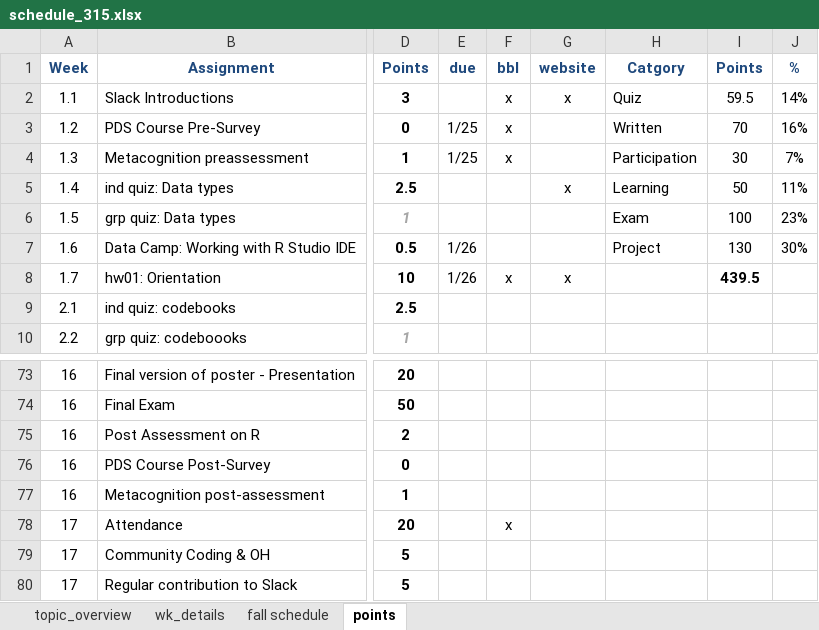
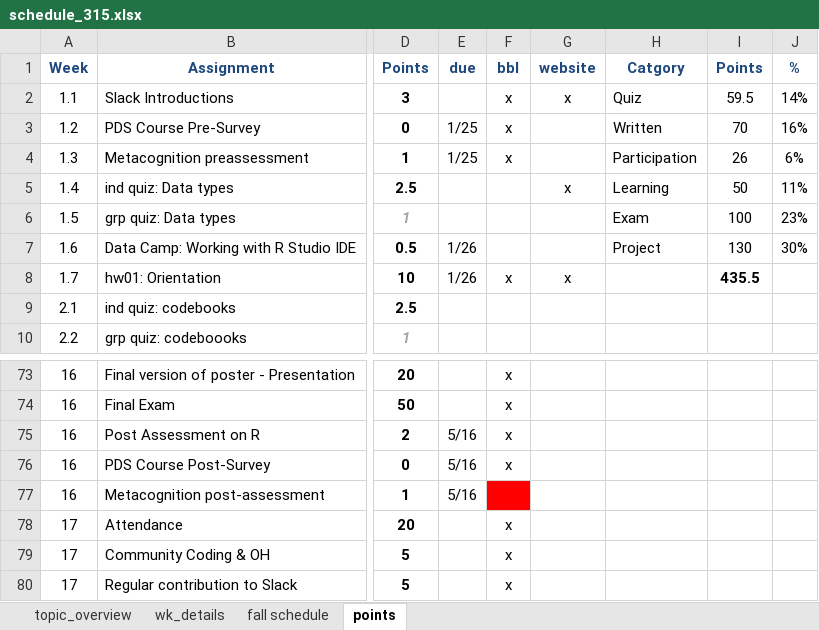
Before and after one commit to norcalbiostat/MATH315, an Excel workbook: schedule_315.xlsx, sheet points, drawn as a sheet; only a part is shown, gaps mark what is left out; values as stored, in another font and other column widths than the file's, no borders; conditional formats not drawn; the diff covers the shown part only; the diff names each change by its address in the sheet, - before the commit and + after, or states it on an @@ line.

```diff
--- a/schedule_315.xlsx (sheet points)
+++ b/schedule_315.xlsx (sheet points)
-I4: 30
+I4: 26
-J4: 7%
+J4: 6%
-I8: 439.5
+I8: 435.5
-F73:F76: (empty)
+F73:F76: x
-E75:E77: (empty)
+E75:E77: 5/16
-F77 fill: none
+F77 fill: #FF0000
-F79:F80: (empty)
+F79:F80: x
```
Also changed, not shown: 21 edited cells elsewhere in this sheet, sheet topic_overview, 1 other file.
